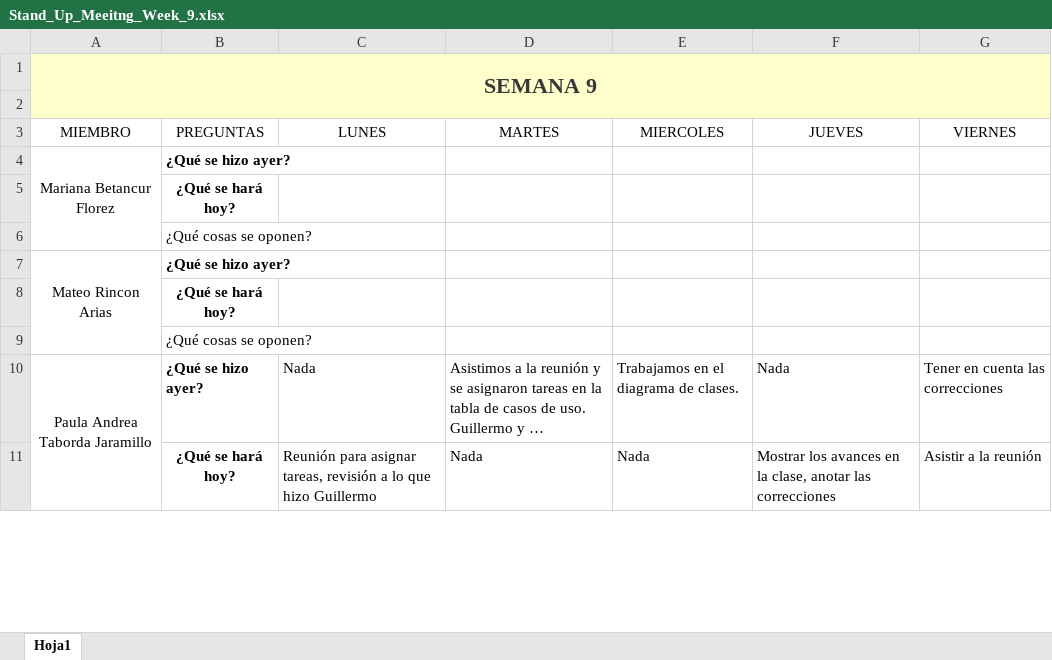
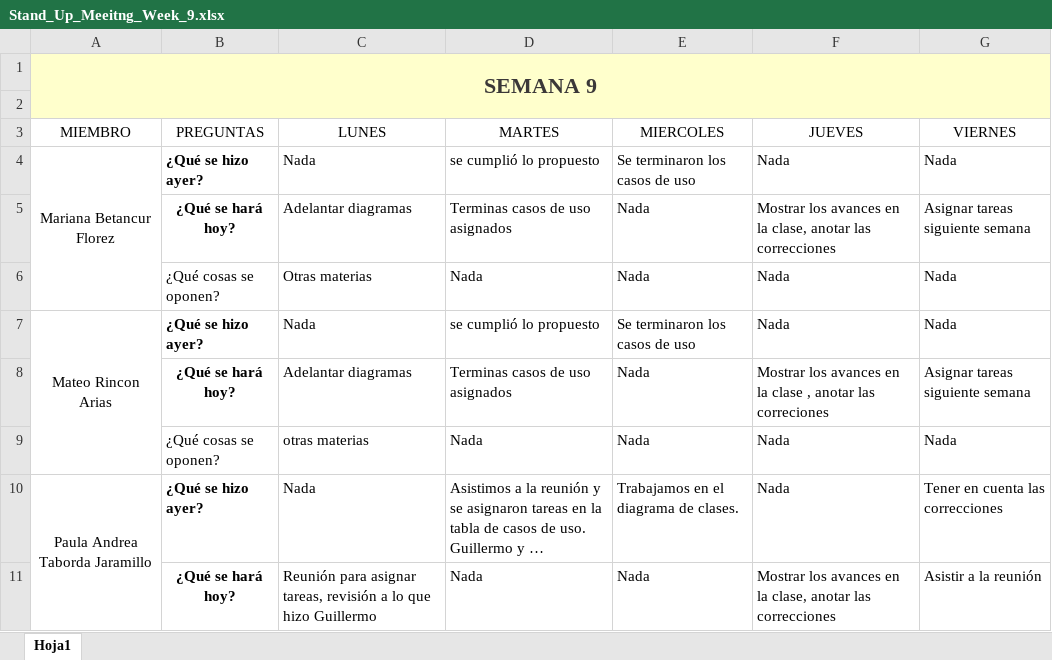
Before and after one commit to marianabetancur18/Ingenieria_Software, an Excel workbook: Semana 19-23 de octubre/Stand_Up_Meeitng_Week_9.xlsx, sheet Hoja1, drawn as a sheet; only a part is shown; long unchanged cells end in …; values as stored, in another font and other column widths than the file's, no borders; removed rows and columns are numbered as before the commit, all else as after; the diff names each change by its address in the sheet, - before the commit and + after, or states it on an @@ line.

```diff
--- a/Semana 19-23 de octubre/Stand_Up_Meeitng_Week_9.xlsx (sheet Hoja1)
+++ b/Semana 19-23 de octubre/Stand_Up_Meeitng_Week_9.xlsx (sheet Hoja1)
-row 4: Mariana Betancur Florez | ¿Qué se hizo ayer?
-row 5:  | ¿Qué se hará hoy?
-row 6:  | ¿Qué cosas se oponen?
-row 7: Mateo Rincon Arias | ¿Qué se hizo ayer?
-row 8:  | ¿Qué se hará hoy?
-row 9:  | ¿Qué cosas se oponen?
+row 4: Mariana Betancur Florez | ¿Qué se hizo ayer? | Nada | se cumplió lo propuesto | Se terminaron los casos de uso | Nada | Nada
+row 5:  | ¿Qué se hará hoy? | Adelantar diagramas | Terminas casos de uso asignados | Nada | Mostrar los avances en la clase, anotar las correcciones | Asignar tareas siguiente semana
+row 6:  | ¿Qué cosas se oponen? | Otras materias | Nada | Nada | Nada | Nada
+row 7: Mateo Rincon Arias | ¿Qué se hizo ayer? | Nada | se cumplió lo propuesto | Se terminaron los casos de uso | Nada | Nada
+row 8:  | ¿Qué se hará hoy? | Adelantar diagramas | Terminas casos de uso asignados | Nada | Mostrar los avances en la clase , anotar las correciones | Asignar tareas siguiente semana
+row 9:  | ¿Qué cosas se oponen? | otras materias | Nada | Nada | Nada | Nada
```
Also changed, not shown: Semana 12-16 octubre/Stand_Up_Meeitng_Week_8.xlsx, Semana 26-30 de octubre/Stand_Up_Meeitng_Week_10.xlsx.
